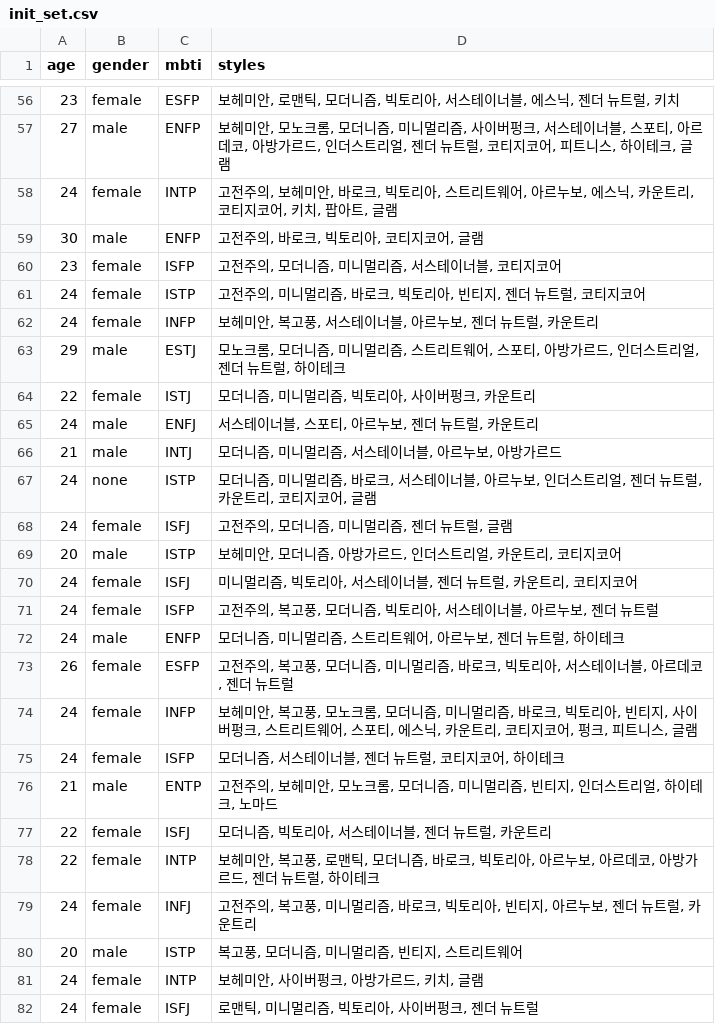
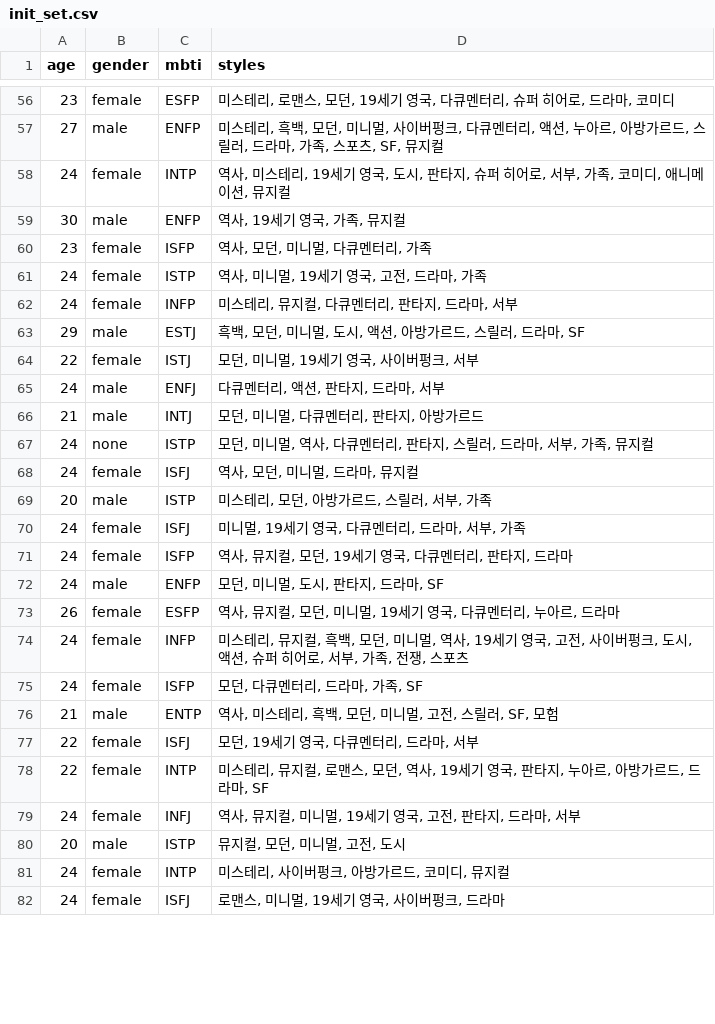
Before and after one commit to gawoooon/TUK-CE-capstone-2023-drawingdiary, a CSV file: drawingdiary/python/recommender/models/data/init_set.csv, drawn as a sheet; only a part is shown, gaps mark what is left out; the diff covers the shown part only.

```diff
--- a/drawingdiary/python/recommender/models/data/init_set.csv
+++ b/drawingdiary/python/recommender/models/data/init_set.csv
@@ -56,27 +56,27 @@
-23,female,ESFP,"보헤미안, 로맨틱, 모더니즘, 빅토리아, 서스테이너블, 에스닉, 젠더 뉴트럴, 키치"
-27,male,ENFP,"보헤미안, 모노크롬, 모더니즘, 미니멀리즘, 사이버펑크, 서스테이너블, 스포티, 아르데코, 아방가르드, 인더스트리얼, 젠더 뉴트럴, 코티지코어, 피트니스, 하이테크, 글램"
-24,female,INTP,"고전주의, 보헤미안, 바로크, 빅토리아, 스트리트웨어, 아르누보, 에스닉, 카운트리, 코티지코어, 키치, 팝아트, 글램"
-30,male,ENFP,"고전주의, 바로크, 빅토리아, 코티지코어, 글램"
-23,female,ISFP,"고전주의, 모더니즘, 미니멀리즘, 서스테이너블, 코티지코어"
-24,female,ISTP,"고전주의, 미니멀리즘, 바로크, 빅토리아, 빈티지, 젠더 뉴트럴, 코티지코어"
-24,female,INFP,"보헤미안, 복고풍, 서스테이너블, 아르누보, 젠더 뉴트럴, 카운트리"
-29,male,ESTJ,"모노크롬, 모더니즘, 미니멀리즘, 스트리트웨어, 스포티, 아방가르드, 인더스트리얼, 젠더 뉴트럴, 하이테크"
-22,female,ISTJ,"모더니즘, 미니멀리즘, 빅토리아, 사이버펑크, 카운트리"
-24,male,ENFJ,"서스테이너블, 스포티, 아르누보, 젠더 뉴트럴, 카운트리"
-21,male,INTJ,"모더니즘, 미니멀리즘, 서스테이너블, 아르누보, 아방가르드"
-24,none,ISTP,"모더니즘, 미니멀리즘, 바로크, 서스테이너블, 아르누보, 인더스트리얼, 젠더 뉴트럴, 카운트리, 코티지코어, 글램"
-24,female,ISFJ,"고전주의, 모더니즘, 미니멀리즘, 젠더 뉴트럴, 글램"
-20,male,ISTP,"보헤미안, 모더니즘, 아방가르드, 인더스트리얼, 카운트리, 코티지코어"
-24,female,ISFJ,"미니멀리즘, 빅토리아, 서스테이너블, 젠더 뉴트럴, 카운트리, 코티지코어"
-24,female,ISFP,"고전주의, 복고풍, 모더니즘, 빅토리아, 서스테이너블, 아르누보, 젠더 뉴트럴"
-24,male,ENFP,"모더니즘, 미니멀리즘, 스트리트웨어, 아르누보, 젠더 뉴트럴, 하이테크"
-26,female,ESFP,"고전주의, 복고풍, 모더니즘, 미니멀리즘, 바로크, 빅토리아, 서스테이너블, 아르데코, 젠더 뉴트럴"
-24,female,INFP,"보헤미안, 복고풍, 모노크롬, 모더니즘, 미니멀리즘, 바로크, 빅토리아, 빈티지, 사이버펑크, 스트리트웨어, 스포티, 에스닉, 카운트리, 코티지코어, 펑크, 피트니스, 글램"
-24,female,ISFP,"모더니즘, 서스테이너블, 젠더 뉴트럴, 코티지코어, 하이테크"
-21,male,ENTP,"고전주의, 보헤미안, 모노크롬, 모더니즘, 미니멀리즘, 빈티지, 인더스트리얼, 하이테크, 노마드"
-22,female,ISFJ,"모더니즘, 빅토리아, 서스테이너블, 젠더 뉴트럴, 카운트리"
-22,female,INTP,"보헤미안, 복고풍, 로맨틱, 모더니즘, 바로크, 빅토리아, 아르누보, 아르데코, 아방가르드, 젠더 뉴트럴, 하이테크"
-24,female,INFJ,"고전주의, 복고풍, 미니멀리즘, 바로크, 빅토리아, 빈티지, 아르누보, 젠더 뉴트럴, 카운트리"
-20,male,ISTP,"복고풍, 모더니즘, 미니멀리즘, 빈티지, 스트리트웨어"
-24,female,INTP,"보헤미안, 사이버펑크, 아방가르드, 키치, 글램"
-24,female,ISFJ,"로맨틱, 미니멀리즘, 빅토리아, 사이버펑크, 젠더 뉴트럴"
+23,female,ESFP,"미스테리, 로맨스, 모던, 19세기 영국, 다큐멘터리, 슈퍼 히어로, 드라마, 코미디"
+27,male,ENFP,"미스테리, 흑백, 모던, 미니멀, 사이버펑크, 다큐멘터리, 액션, 누아르, 아방가르드, 스릴러, 드라마, 가족, 스포츠, SF, 뮤지컬"
+24,female,INTP,"역사, 미스테리, 19세기 영국, 도시, 판타지, 슈퍼 히어로, 서부, 가족, 코미디, 애니메이션, 뮤지컬"
+30,male,ENFP,"역사, 19세기 영국, 가족, 뮤지컬"
+23,female,ISFP,"역사, 모던, 미니멀, 다큐멘터리, 가족"
+24,female,ISTP,"역사, 미니멀, 19세기 영국, 고전, 드라마, 가족"
+24,female,INFP,"미스테리, 뮤지컬, 다큐멘터리, 판타지, 드라마, 서부"
+29,male,ESTJ,"흑백, 모던, 미니멀, 도시, 액션, 아방가르드, 스릴러, 드라마, SF"
+22,female,ISTJ,"모던, 미니멀, 19세기 영국, 사이버펑크, 서부"
+24,male,ENFJ,"다큐멘터리, 액션, 판타지, 드라마, 서부"
+21,male,INTJ,"모던, 미니멀, 다큐멘터리, 판타지, 아방가르드"
+24,none,ISTP,"모던, 미니멀, 역사, 다큐멘터리, 판타지, 스릴러, 드라마, 서부, 가족, 뮤지컬"
+24,female,ISFJ,"역사, 모던, 미니멀, 드라마, 뮤지컬"
+20,male,ISTP,"미스테리, 모던, 아방가르드, 스릴러, 서부, 가족"
+24,female,ISFJ,"미니멀, 19세기 영국, 다큐멘터리, 드라마, 서부, 가족"
+24,female,ISFP,"역사, 뮤지컬, 모던, 19세기 영국, 다큐멘터리, 판타지, 드라마"
+24,male,ENFP,"모던, 미니멀, 도시, 판타지, 드라마, SF"
+26,female,ESFP,"역사, 뮤지컬, 모던, 미니멀, 19세기 영국, 다큐멘터리, 누아르, 드라마"
+24,female,INFP,"미스테리, 뮤지컬, 흑백, 모던, 미니멀, 역사, 19세기 영국, 고전, 사이버펑크, 도시, 액션, 슈퍼 히어로, 서부, 가족, 전쟁, 스포츠"
+24,female,ISFP,"모던, 다큐멘터리, 드라마, 가족, SF"
+21,male,ENTP,"역사, 미스테리, 흑백, 모던, 미니멀, 고전, 스릴러, SF, 모험"
+22,female,ISFJ,"모던, 19세기 영국, 다큐멘터리, 드라마, 서부"
+22,female,INTP,"미스테리, 뮤지컬, 로맨스, 모던, 역사, 19세기 영국, 판타지, 누아르, 아방가르드, 드라마, SF"
+24,female,INFJ,"역사, 뮤지컬, 미니멀, 19세기 영국, 고전, 판타지, 드라마, 서부"
+20,male,ISTP,"뮤지컬, 모던, 미니멀, 고전, 도시"
+24,female,INTP,"미스테리, 사이버펑크, 아방가르드, 코미디, 뮤지컬"
+24,female,ISFJ,"로맨스, 미니멀, 19세기 영국, 사이버펑크, 드라마"
```
Also changed, not shown: 61 edited cells elsewhere in this file.
